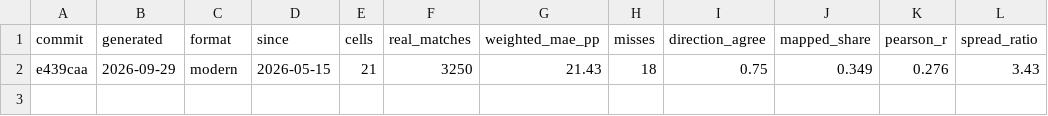
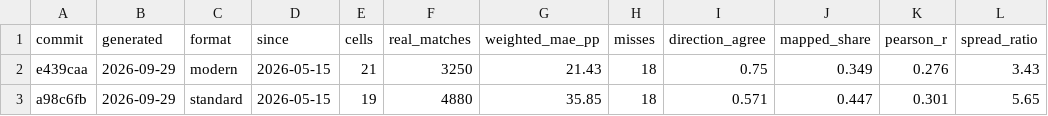
Before and after one commit to Zuxas/mtg-sim, a CSV file: data/scoreboard/history.csv, drawn as a sheet; the diff names each change by its address in the sheet, - before the commit and + after, or states it on an @@ line.

```diff
--- a/data/scoreboard/history.csv
+++ b/data/scoreboard/history.csv
+row 3: a98c6fb | 2026-09-29 | standard | 2026-05-15 | 19 | 4880 | 35.85 | 18 | 0.571 | 0.447 | 0.301 | 5.65
```
Also changed, not shown: 4 other files.
